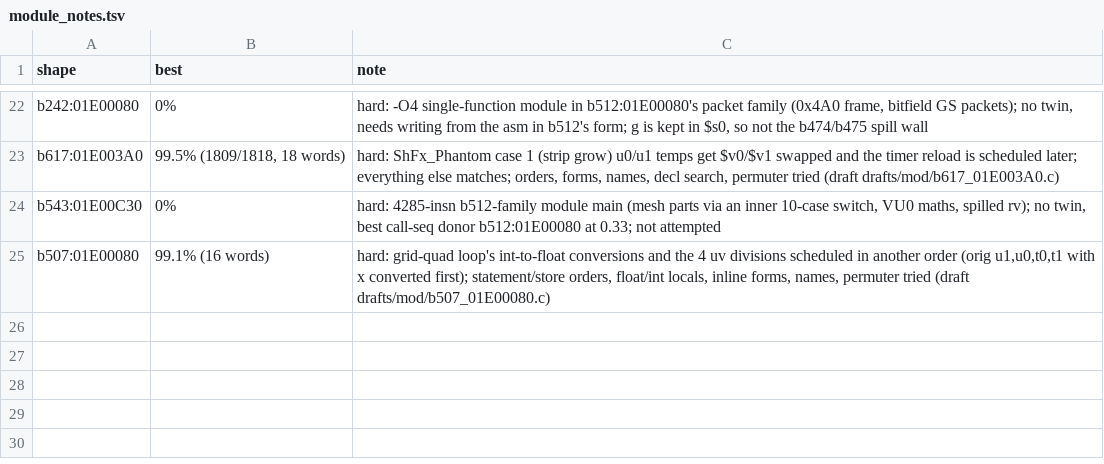
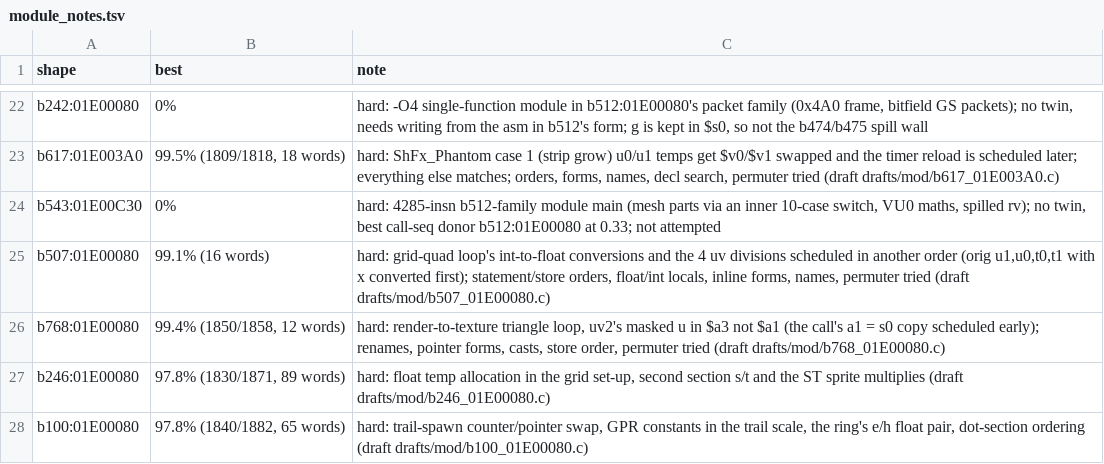
Before and after one commit to kira-502/dotr-decomp, a TSV file: config/module_notes.tsv, drawn as a sheet; only a part is shown, gaps mark what is left out; the diff names each change by its address in the sheet, - before the commit and + after, or states it on an @@ line.

```diff
--- a/config/module_notes.tsv
+++ b/config/module_notes.tsv
+row 26: b768:01E00080 | 99.4% (1850/1858, 12 words) | hard: render-to-texture triangle loop, uv2's masked u in $a3 not $a1 (the call's a1 = s0 copy scheduled early); renames, pointer forms, casts, store order, permuter tried (draft drafts/mod/b768_01E00080.c)
+row 27: b246:01E00080 | 97.8% (1830/1871, 89 words) | hard: float temp allocation in the grid set-up, second section s/t and the ST sprite multiplies (draft drafts/mod/b246_01E00080.c)
+row 28: b100:01E00080 | 97.8% (1840/1882, 65 words) | hard: trail-spawn counter/pointer swap, GPR constants in the trail scale, the ring's e/h float pair, dot-section ordering (draft drafts/mod/b100_01E00080.c)
```
Also changed, not shown: 4 other files.
